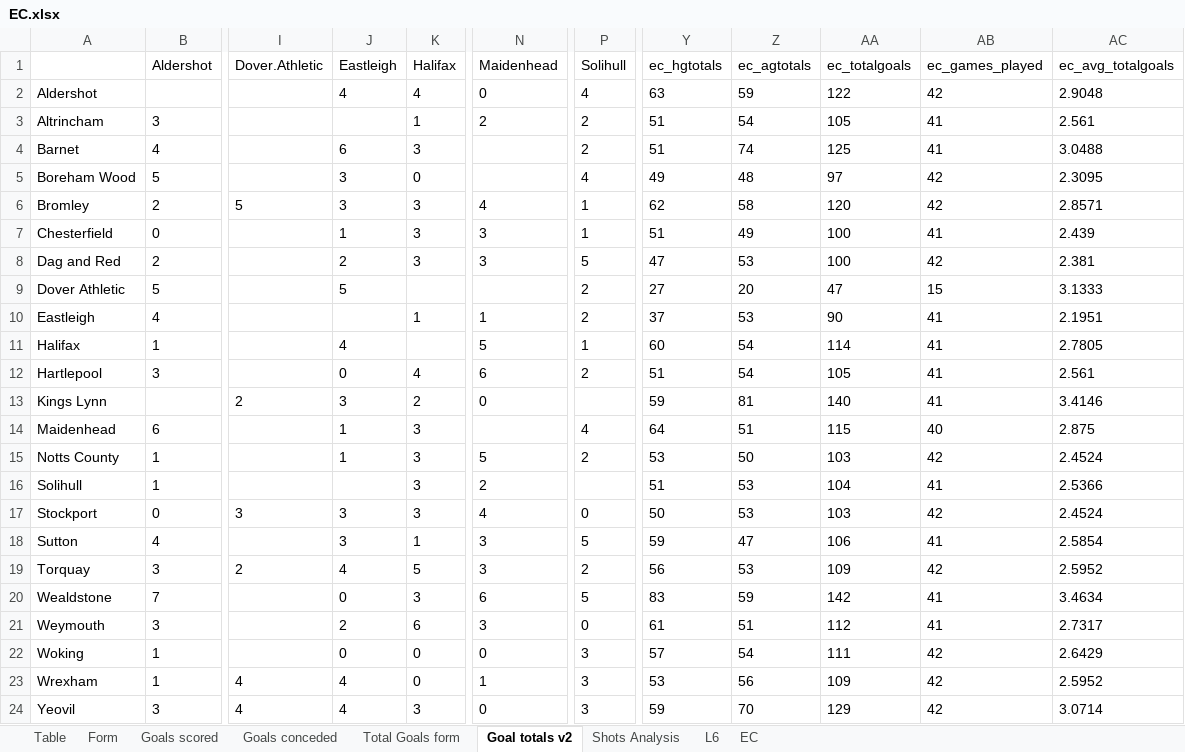
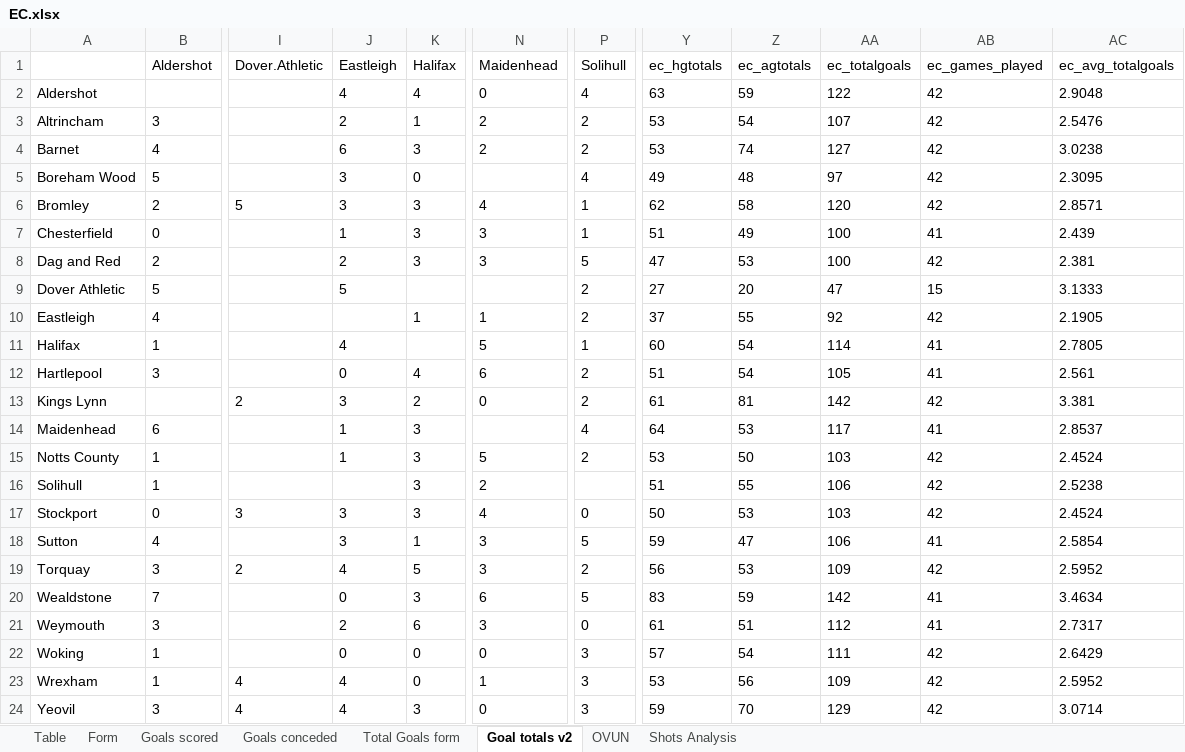
Before and after one commit to gitboyzorro5/Rsoccer, an Excel workbook: Divisions/EC.xlsx, sheet Goal totals v2, drawn as a sheet; only a part is shown, gaps mark what is left out; values as stored, in another font and other column widths than the file's, no borders; the diff names each change by its address in the sheet, - before the commit and + after, or states it on an @@ line.

```diff
--- a/Divisions/EC.xlsx (sheet Goal totals v2)
+++ b/Divisions/EC.xlsx (sheet Goal totals v2)
-sheet tab: L6
-sheet tab: EC
+sheet tab: OVUN
-J3 (Eastleigh): (empty)
+J3 (Eastleigh): 2
-Y3:Y4 (ec_hgtotals): 51
+Y3:Y4 (ec_hgtotals): 53
-AA3 (ec_totalgoals): 105
+AA3 (ec_totalgoals): 107
-AB3:AB4 (ec_games_played): 41
+AB3:AB4 (ec_games_played): 42
-AC3 (ec_avg_totalgoals): 2.561
+AC3 (ec_avg_totalgoals): 2.5476
-N4 (Maidenhead): (empty)
+N4 (Maidenhead): 2
-AA4 (ec_totalgoals): 125
+AA4 (ec_totalgoals): 127
-AC4 (ec_avg_totalgoals): 3.0488
+AC4 (ec_avg_totalgoals): 3.0238
-Z10 (ec_agtotals): 53
+Z10 (ec_agtotals): 55
-AA10 (ec_totalgoals): 90
+AA10 (ec_totalgoals): 92
-AB10 (ec_games_played): 41
+AB10 (ec_games_played): 42
-AC10 (ec_avg_totalgoals): 2.1951
+AC10 (ec_avg_totalgoals): 2.1905
-P13 (Solihull): (empty)
+P13 (Solihull): 2
-Y13 (ec_hgtotals): 59
+Y13 (ec_hgtotals): 61
-AA13 (ec_totalgoals): 140
+AA13 (ec_totalgoals): 142
-AB13 (ec_games_played): 41
+AB13 (ec_games_played): 42
-AC13 (ec_avg_totalgoals): 3.4146
+AC13 (ec_avg_totalgoals): 3.381
-Z14 (ec_agtotals): 51
+Z14 (ec_agtotals): 53
-AA14 (ec_totalgoals): 115
+AA14 (ec_totalgoals): 117
-AB14 (ec_games_played): 40
+AB14 (ec_games_played): 41
-AC14 (ec_avg_totalgoals): 2.875
+AC14 (ec_avg_totalgoals): 2.8537
-Z16 (ec_agtotals): 53
+Z16 (ec_agtotals): 55
-AA16 (ec_totalgoals): 104
+AA16 (ec_totalgoals): 106
-AB16 (ec_games_played): 41
+AB16 (ec_games_played): 42
-AC16 (ec_avg_totalgoals): 2.5366
+AC16 (ec_avg_totalgoals): 2.5238
```
Also changed, not shown: sheet Shots Analysis, sheet Table, sheet Form, sheet Total Goals form, sheet Goals scored, sheet Goals conceded, Divisions/B1.xlsx, Divisions/E1.xlsx, 36 other files.
